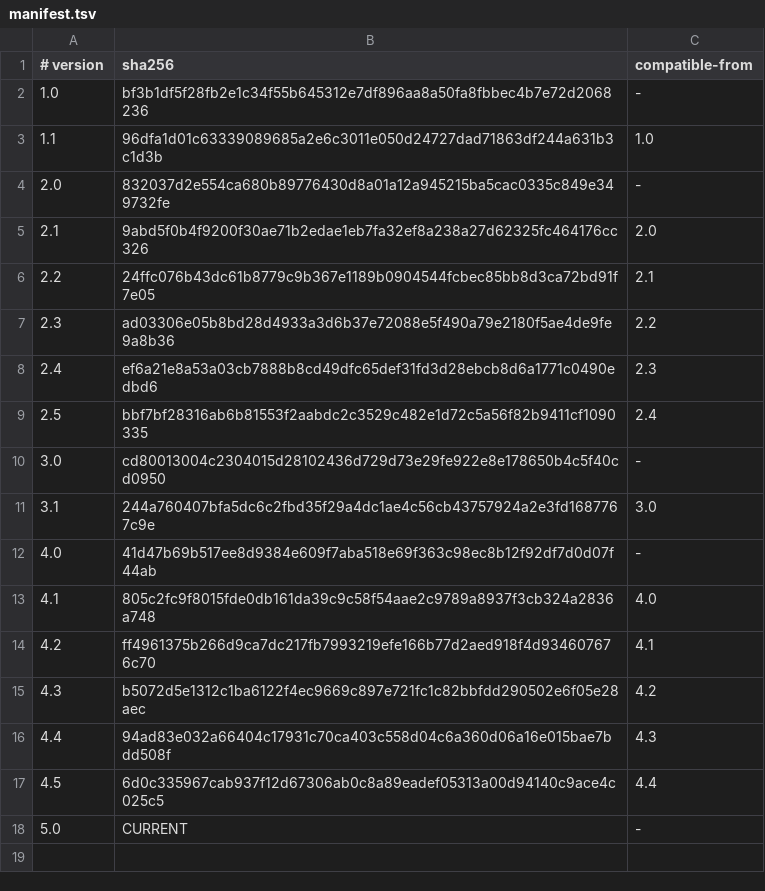
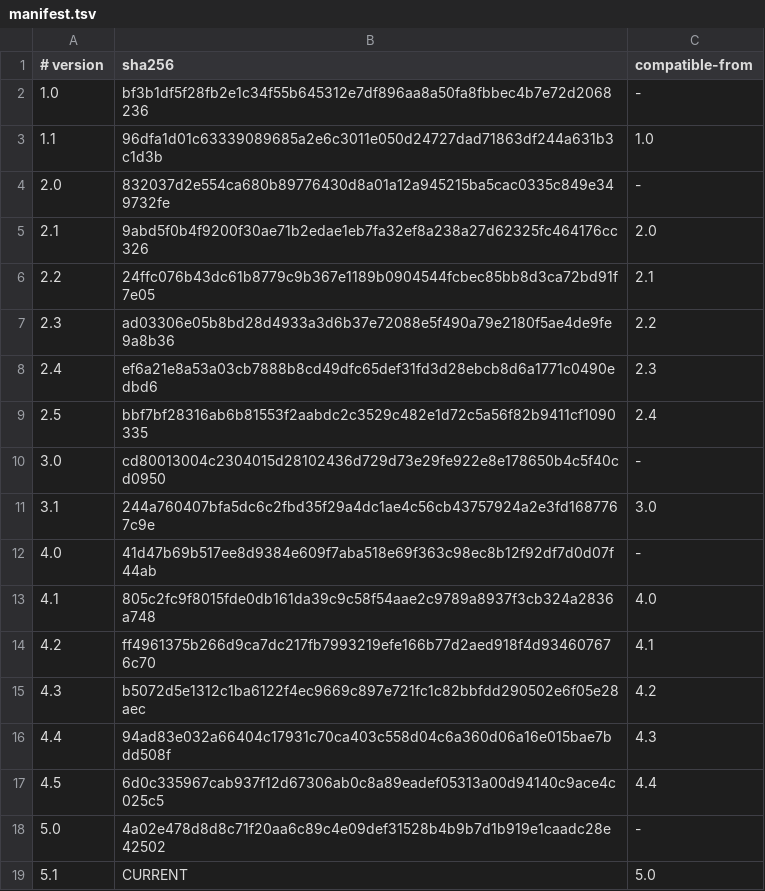
Before and after one commit to J-AXON-PLATFORM/BACKEND, a TSV file: doc/contracts/openapi/manifest.tsv, drawn as a sheet.

```diff
--- a/doc/contracts/openapi/manifest.tsv
+++ b/doc/contracts/openapi/manifest.tsv
@@ -17,2 +17,3 @@
 4.5|6d0c335967cab937f12d67306ab0c8a89eadef05313a00d94140c9ace4c025c5|4.4
-5.0|CURRENT|-
+5.0|4a02e478d8d8c71f20aa6c89c4e09def31528b4b9b7d1b919e1caadc28e42502|-
+5.1|CURRENT|5.0
```
Also changed, not shown: 59 other files.
